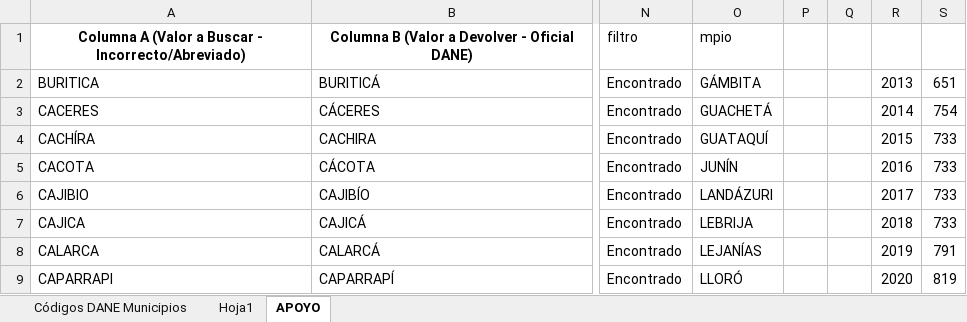
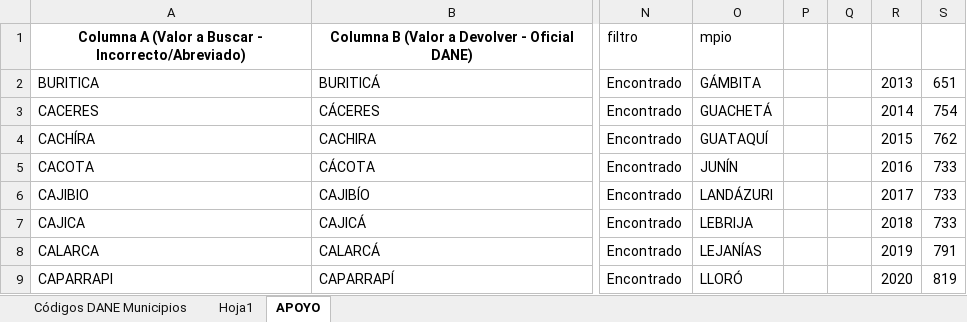
Before and after one commit to Laurarivera34/Trabajo-Final--Evaluaci-n-de-impacto, an Excel workbook: Datos/turismo.xlsx, sheet APOYO, drawn as a sheet; only a part is shown, gaps mark what is left out; values as stored, in another font and other column widths than the file's, no borders; the diff names each change by its address in the sheet, - before the commit and + after, or states it on an @@ line.

```diff
--- a/Datos/turismo.xlsx (sheet APOYO)
+++ b/Datos/turismo.xlsx (sheet APOYO)
-S4: 733
+S4: 762
```
Also changed, not shown: sheet Hoja1, formulas that keep their value, hidden cells.
